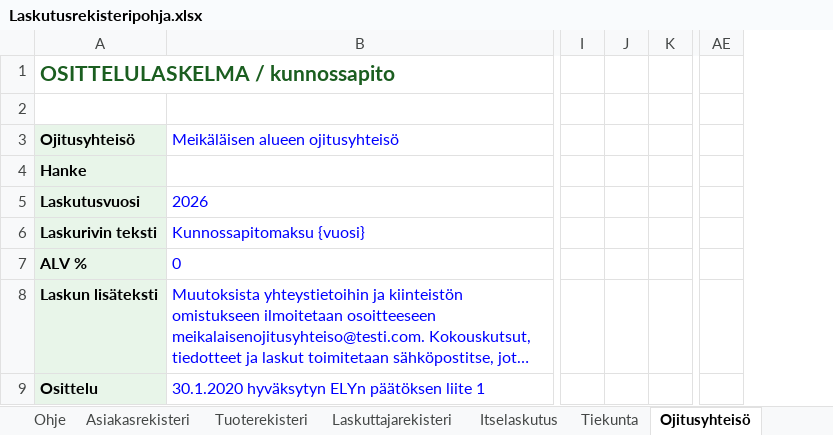
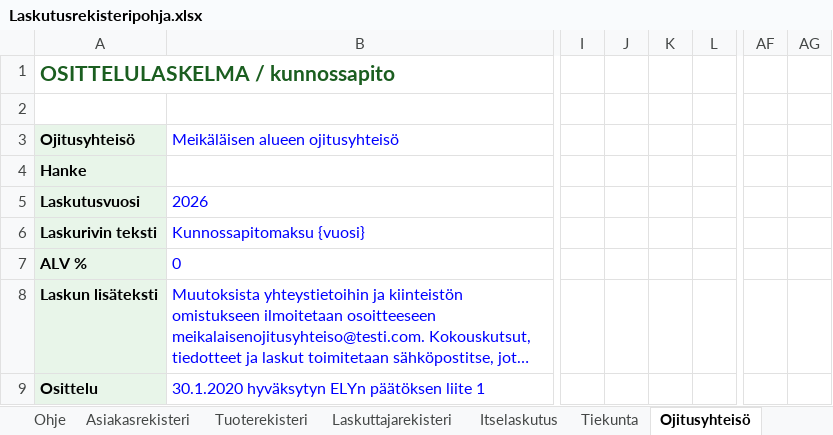
Before and after one commit to 82Jussi/laskutus, an Excel workbook: Laskutusrekisteripohja.xlsx, sheet Ojitusyhteisö, drawn as a sheet; only a part is shown, gaps mark what is left out; long unchanged cells end in …; values as stored, in another font and other column widths than the file's, no borders; the diff names each change by its address in the sheet, - before the commit and + after, or states it on an @@ line.

```diff
--- a/Laskutusrekisteripohja.xlsx (sheet Ojitusyhteisö)
+++ b/Laskutusrekisteripohja.xlsx (sheet Ojitusyhteisö)
+column K, empty
+column AG, empty
```
Also changed, not shown: sheet Tiekunta, sheet Ohje, formulas that keep their value, 4 other files.
